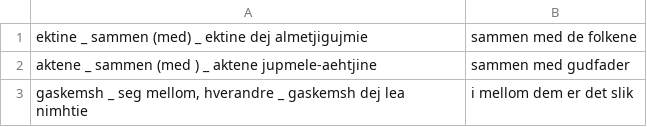
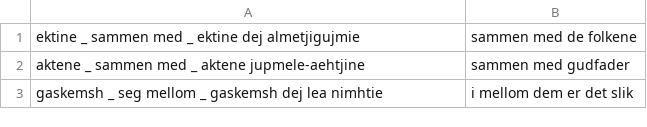
Before and after one commit to giellalt/dict-sma-mul, a CSV file: inc/Todo_jan2011/20101221_pr_toXMLize.csv, drawn as a sheet.

```diff
--- a/inc/Todo_jan2011/20101221_pr_toXMLize.csv
+++ b/inc/Todo_jan2011/20101221_pr_toXMLize.csv
@@ -1,3 +1,3 @@
-ektine _ sammen  (med) _ ektine dej almetjigujmie ; sammen med de folkene
-aktene _ sammen (med ) _ aktene jupmele-aehtjine ; sammen med gudfader
-gaskemsh _ seg mellom, hverandre _ gaskemsh dej lea nimhtie ; i mellom dem er det slik
+ektine _ sammen med _ ektine dej almetjigujmie ; sammen med de folkene
+aktene _ sammen med  _ aktene jupmele-aehtjine ; sammen med gudfader
+gaskemsh _ seg mellom _ gaskemsh dej lea nimhtie ; i mellom dem er det slik
```
Also changed, not shown: inc/Todo_jan2011/20101221_adv_1-100_toXMLize.csv, inc/Todo_jan2011/20101221_noun_1-100_toXMLize.csv, 1 other file.
